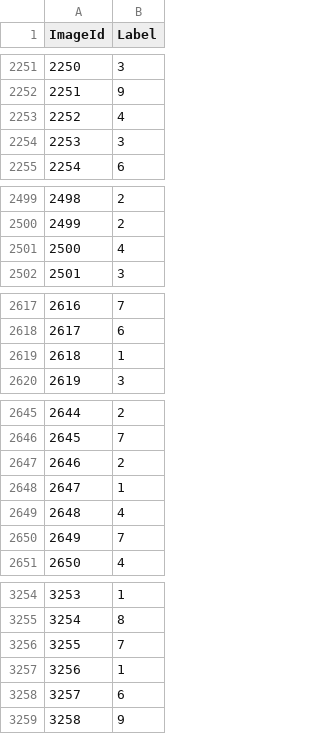
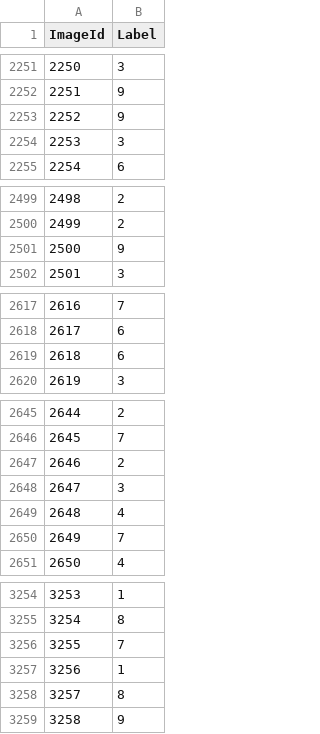
Before and after one commit to InheritedGeek/MNIST, a CSV file: Prediction.csv, drawn as a sheet; only a part is shown, gaps mark what is left out; the diff covers the shown part only.

```diff
--- a/Prediction.csv
+++ b/Prediction.csv
@@ -2252,3 +2252,3 @@ ImageId,Label
 2251,9
-2252,4
+2252,9
 2253,3
@@ -2500,3 +2500,3 @@ ImageId,Label
 2499,2
-2500,4
+2500,9
 2501,3
@@ -2618,3 +2618,3 @@ ImageId,Label
 2617,6
-2618,1
+2618,6
 2619,3
@@ -2647,3 +2647,3 @@ ImageId,Label
 2646,2
-2647,1
+2647,3
 2648,4
@@ -3257,3 +3257,3 @@ ImageId,Label
 3256,1
-3257,6
+3257,8
 3258,9
```
Also changed, not shown: 80 edited cells elsewhere in this file, 2 other files.
